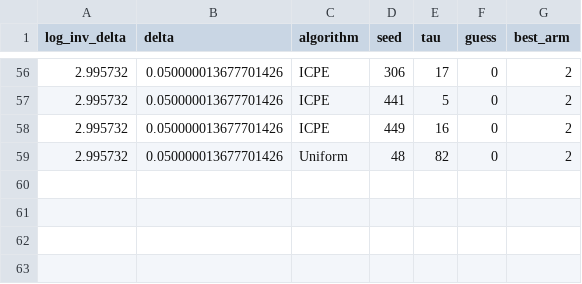
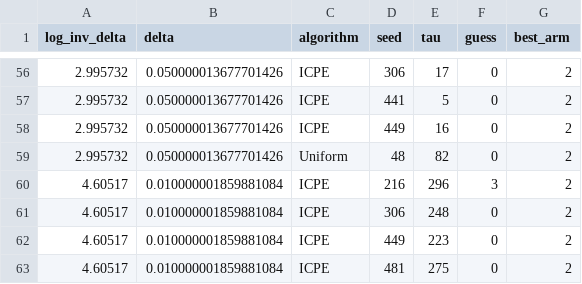
Before and after one commit to ai25resch11006-maker/ICPE_BAI_FC_exp, a CSV file: runs_certify/fixed_instance/error_trajectories.csv, drawn as a sheet; only a part is shown, gaps mark what is left out; the diff names each change by its address in the sheet, - before the commit and + after, or states it on an @@ line.

```diff
--- a/runs_certify/fixed_instance/error_trajectories.csv
+++ b/runs_certify/fixed_instance/error_trajectories.csv
+row 60: 4.60517 | 0.010000001859881084 | ICPE | 216 | 296 | 3 | 2
+row 61: 4.60517 | 0.010000001859881084 | ICPE | 306 | 248 | 0 | 2
+row 62: 4.60517 | 0.010000001859881084 | ICPE | 449 | 223 | 0 | 2
+row 63: 4.60517 | 0.010000001859881084 | ICPE | 481 | 275 | 0 | 2
```
Also changed, not shown: runs_certify/fixed_instance/error_table.csv, runs_certify/fixed_instance/results_table.csv, 21 other files.
